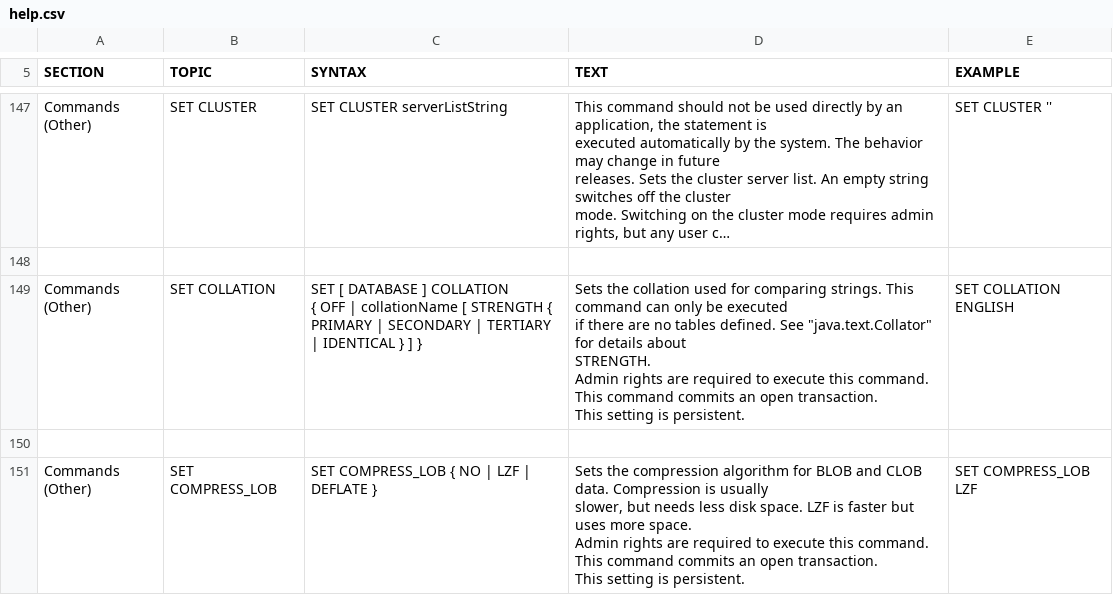
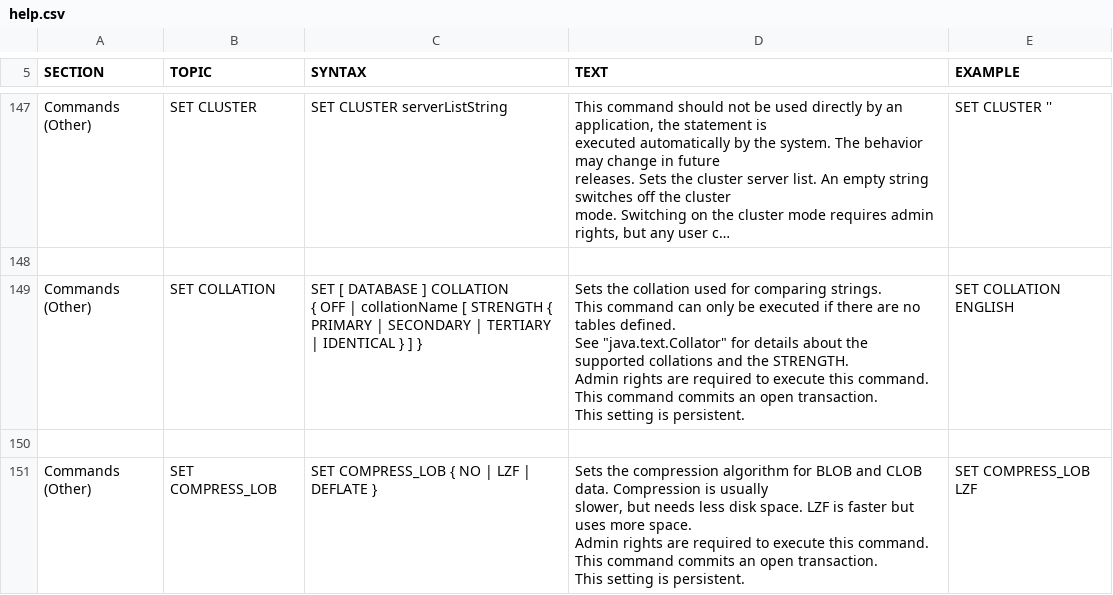
Before and after one commit to svn2github/H2-Mirror, a CSV file: h2/src/docsrc/help/help.csv, drawn as a sheet; only a part is shown, gaps mark what is left out; long unchanged cells end in …; ↵ is a line break in a cell; the diff names each change by its address in the sheet, - before the commit and + after, or states it on an @@ line.

```diff
--- a/h2/src/docsrc/help/help.csv
+++ b/h2/src/docsrc/help/help.csv
-D149 (TEXT): …details about ↵ STRENGTH. ↵ Admin…
+D149 (TEXT): …details about the supported collations and the STRENGTH. ↵ Admin…
```
Also changed, not shown: 18 other files.
